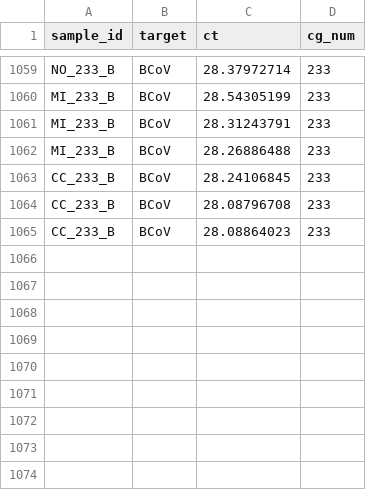
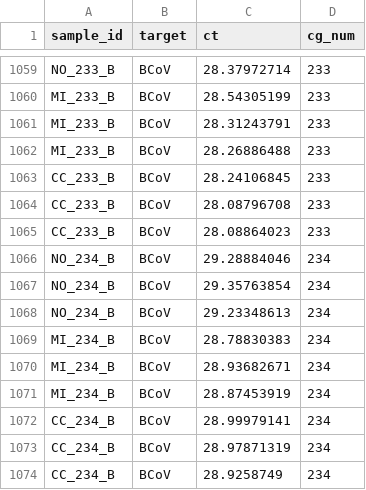
Before and after one commit to meganejlott/Lipp_Lab_WW_Surveillance, a CSV file: data/raw_data/recovery_data.csv, drawn as a sheet; only a part is shown, gaps mark what is left out.

```diff
--- a/data/raw_data/recovery_data.csv
+++ b/data/raw_data/recovery_data.csv
@@ -1065 +1065,10 @@ CC_233_B,BCoV,28.08796708,233
 CC_233_B,BCoV,28.08864023,233
+NO_234_B,BCoV,29.28884046,234
+NO_234_B,BCoV,29.35763854,234
+NO_234_B,BCoV,29.23348613,234
+MI_234_B,BCoV,28.78830383,234
+MI_234_B,BCoV,28.93682671,234
+MI_234_B,BCoV,28.87453919,234
+CC_234_B,BCoV,28.99979141,234
+CC_234_B,BCoV,28.97871319,234
+CC_234_B,BCoV,28.9258749,234
```
Also changed, not shown: data/raw_data/cfx_n1.csv, data/raw_data/cfx_n2.csv, 23 other files.
